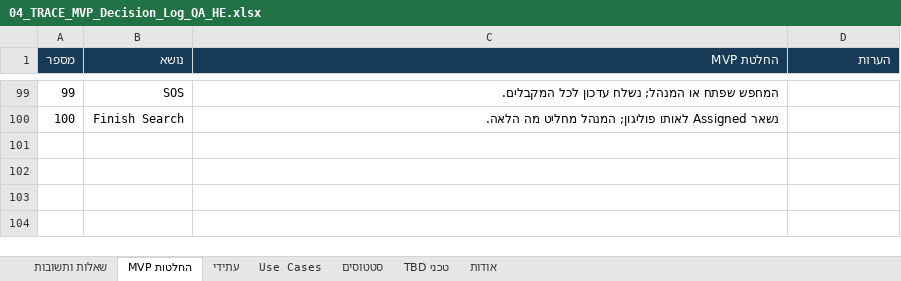
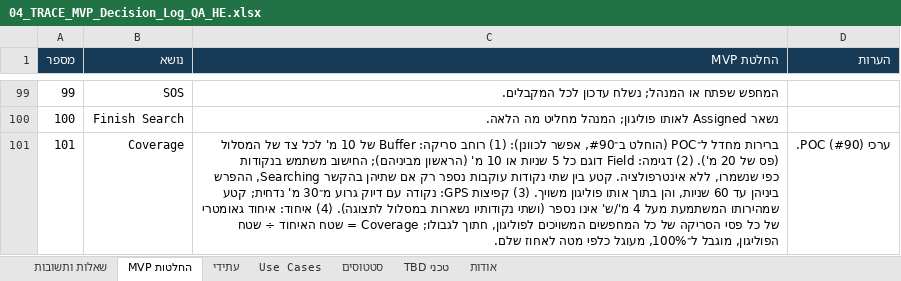
Before and after one commit to yishai946/Trace, an Excel workbook: docs/Specifications/04_TRACE_MVP_Decision_Log_QA_HE.xlsx, sheet החלטות MVP, drawn as a sheet; only a part is shown, gaps mark what is left out; values as stored, in another font and other column widths than the file's, no borders; table styles not drawn; the diff names each change by its address in the sheet, - before the commit and + after, or states it on an @@ line.

```diff
--- a/docs/Specifications/04_TRACE_MVP_Decision_Log_QA_HE.xlsx (sheet החלטות MVP)
+++ b/docs/Specifications/04_TRACE_MVP_Decision_Log_QA_HE.xlsx (sheet החלטות MVP)
+row 101: 101 | Coverage | ברירות מחדל ל־POC (הוחלט ב־#90, אפשר לכוונן): (1) רוחב סריקה: Buffer של 10 מ' לכל צד של המסלול (פס של 20 מ'). (2) דגימה: Field דוגם כל 5 שניות או 10 מ' (הראשון מביניהם); החישוב משתמש בנקודות כפי שנשמרו, ללא אינטרפולציה. קטע בין שתי נקודות עוקבות נספר רק אם שתיהן בהקשר Searching, ההפרש ביניהן עד 60 שניות, והן בתוך אותו פוליגון משויך. (3) קפיצות GPS: נקודה עם דיוק גרוע מ־30 מ' נדחית; קטע שמהירותו המשתמעת מעל 4 מ'/ש' אינו נספר (ושתי נקודותיו נשארות במסלול לתצוגה). (4) איחוד: איחוד גאומטרי של כל פסי הסריקה של כל המחפשים המשויכים לפוליגון, חתוך לגבולו; Coverage = שטח האיחוד ÷ שטח הפוליגון, מוגבל ל־100%, מעוגל כלפי מטה לאחוז שלם. | ערכי POC (#90).
```
Also changed, not shown: sheet שאלות ותשובות, sheet TBD טכני, 6 other files.
